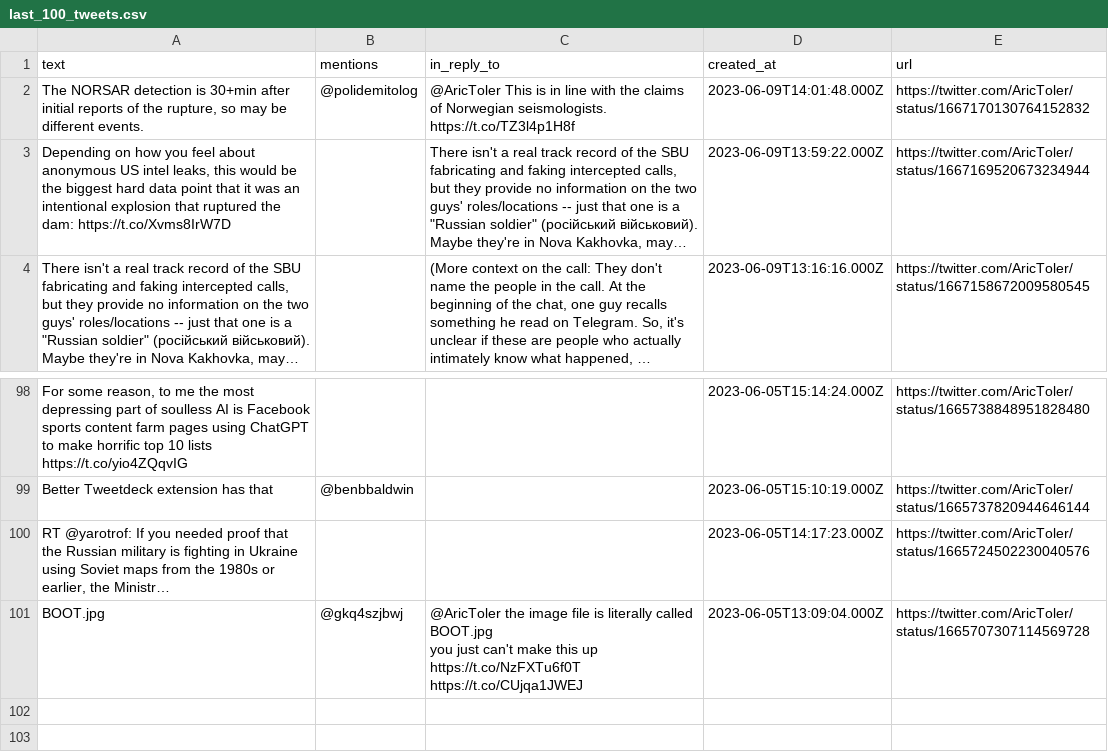
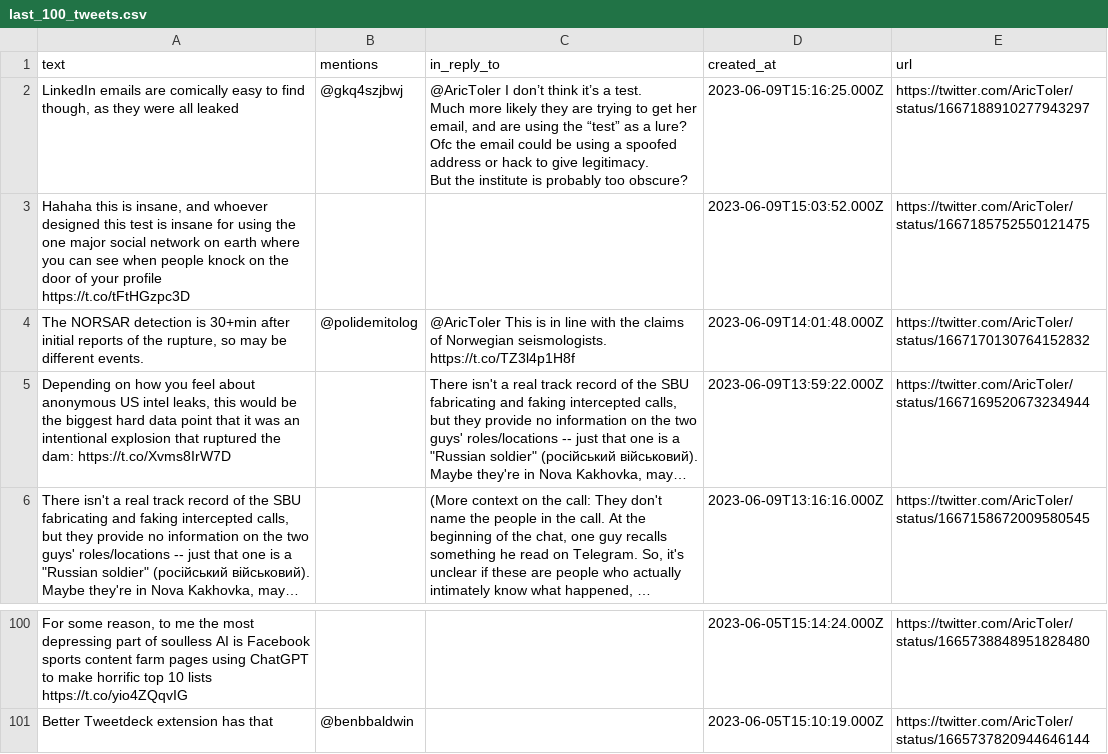
Before and after one commit to rusni-pyzda/aric-toler, a CSV file: last_100_tweets.csv, drawn as a sheet; only a part is shown, gaps mark what is left out; long unchanged cells end in …; removed rows and columns are numbered as before the commit, all else as after; ↵ is a line break in a cell; the diff names each change by its address in the sheet, - before the commit and + after, or states it on an @@ line.

Commit message:
Update 2023-06-09 16:40:29

```diff
--- a/last_100_tweets.csv
+++ b/last_100_tweets.csv
+row 2: LinkedIn emails are comically easy to find though, as they were all leaked | @gkq4szjbwj | @AricToler I don’t think it’s a test. ↵ Much more likely they are trying to get her email, and are using the “test” as a lure? ↵ Ofc the email could be using a spoofed address or hack to give legitimacy. ↵ But the institute is probably too obscure? | 2023-06-09T15:16:25.000Z | https://twitter.com/AricToler/status/1667188910277943297
+row 3: Hahaha this is insane, and whoever designed this test is insane for using the one major social network on earth where you can see when people knock on the door of your profile https://t.co/tFtHGzpc3D |  |  | 2023-06-09T15:03:52.000Z | https://twitter.com/AricToler/status/1667185752550121475
-row 100: RT @yarotrof: If you needed proof that the Russian military is fighting in Ukraine using Soviet maps from the 1980s or earlier, the Ministr… |  |  | 2023-06-05T14:17:23.000Z | https://twitter.com/AricToler/status/1665724502230040576
-row 101: BOOT.jpg | @gkq4szjbwj | @AricToler the image file is literally called BOOT.jpg ↵ you just can't make this up ↵ https://t.co/NzFXTu6f0T https://t.co/CUjqa1JWEJ | 2023-06-05T13:09:04.000Z | https://twitter.com/AricToler/status/1665707307114569728
```
